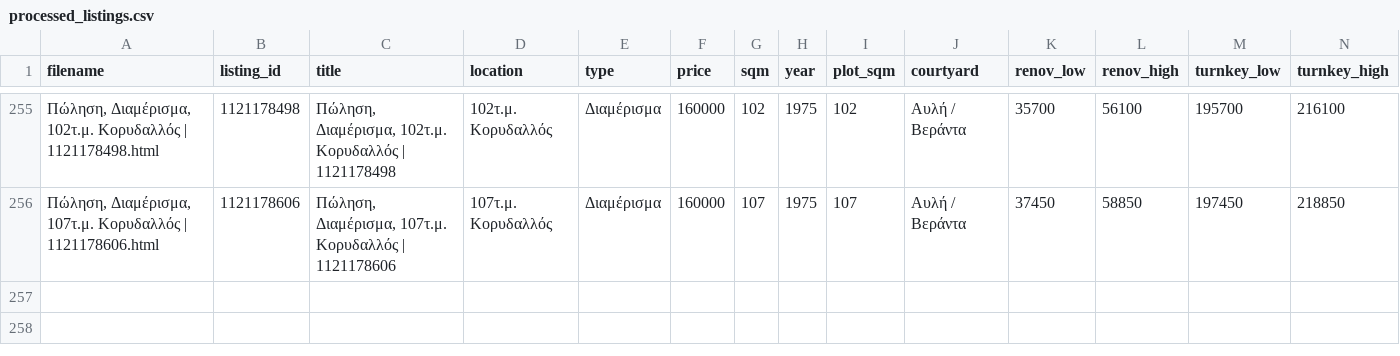
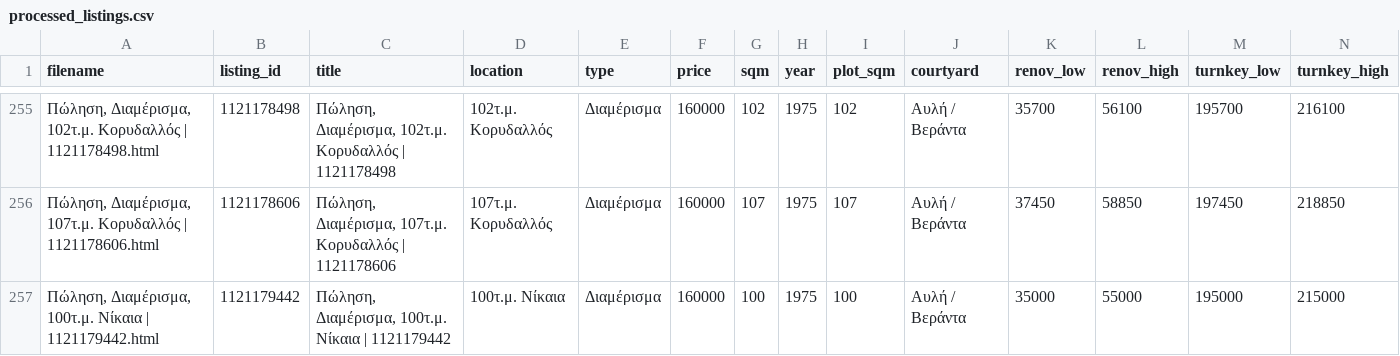
Before and after one commit to Nikolopoulos/spitia-hub, a CSV file: webarchives/processed_listings.csv, drawn as a sheet; only a part is shown, gaps mark what is left out; rows hold the shown columns only; the diff names each change by its address in the sheet, - before the commit and + after, or states it on an @@ line.

```diff
--- a/webarchives/processed_listings.csv
+++ b/webarchives/processed_listings.csv
+row 257: Πώληση, Διαμέρισμα, 100τ.μ. Νίκαια | 1121179442.html | 1121179442 | Πώληση, Διαμέρισμα, 100τ.μ. Νίκαια | 1121179442 | 100τ.μ. Νίκαια | Διαμέρισμα | 160000 | 100 | 1975 | 100 | Αυλή / Βεράντα | 35000 | 55000 | 195000 | 215000
```
Also changed, not shown: 3 other files.
